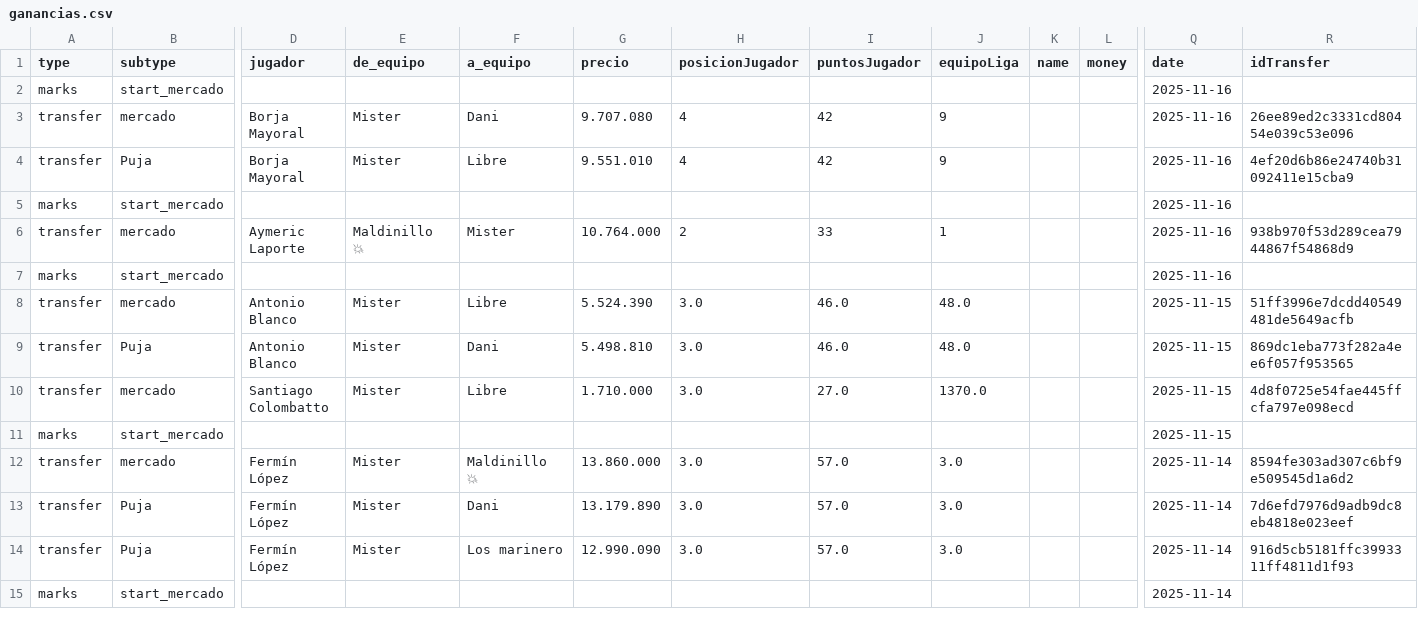
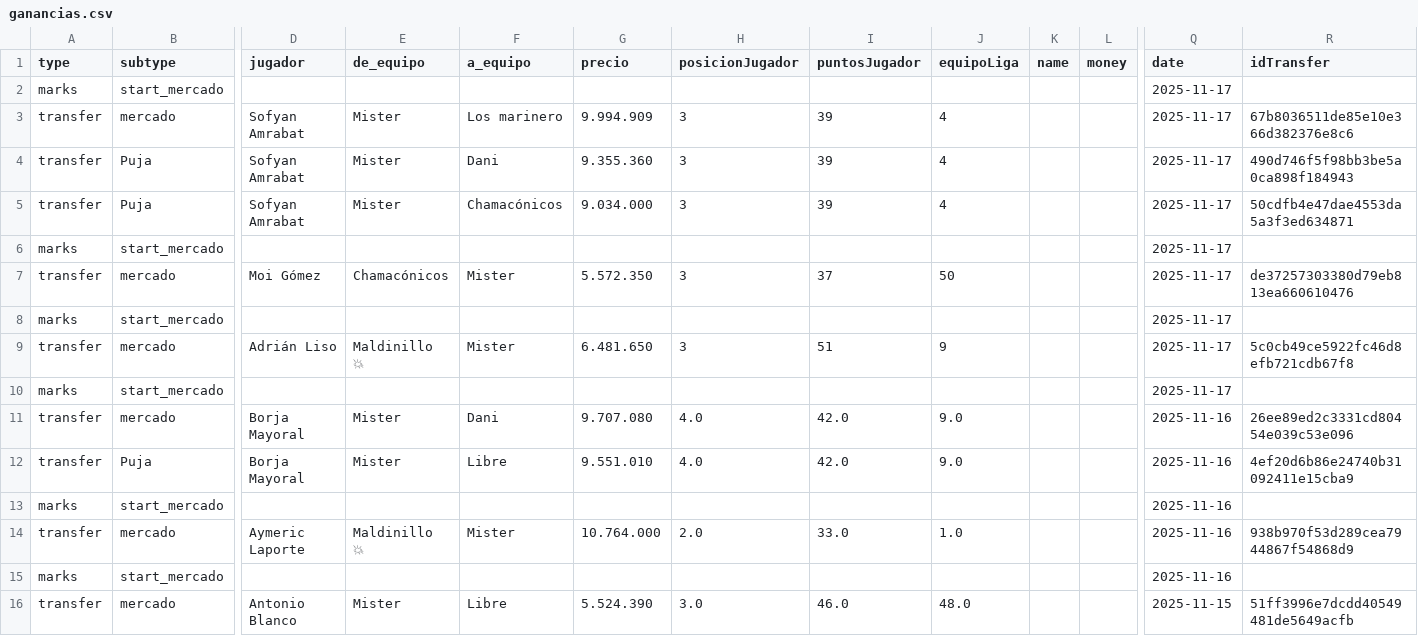
Before and after one commit to javica98/MisterFantasy_analytics, a CSV file: data/processed/ganancias.csv, drawn as a sheet; only a part is shown, gaps mark what is left out; the shorter side is filled out with more unchanged rows; removed rows and columns are numbered as before the commit, all else as after; rows hold the shown columns only; the diff names each change by its address in the sheet, - before the commit and + after, or states it on an @@ line.

```diff
--- a/data/processed/ganancias.csv
+++ b/data/processed/ganancias.csv
+row 2: marks | start_mercado |  |  |  |  |  |  |  |  |  | 2025-11-17
+row 3: transfer | mercado | Sofyan Amrabat | Mister | Los marinero | 9.994.909 | 3 | 39 | 4 |  |  | 2025-11-17 | 67b8036511de85e10e366d382376e8c6
+row 4: transfer | Puja | Sofyan Amrabat | Mister | Dani | 9.355.360 | 3 | 39 | 4 |  |  | 2025-11-17 | 490d746f5f98bb3be5a0ca898f184943
+row 5: transfer | Puja | Sofyan Amrabat | Mister | Chamacónicos | 9.034.000 | 3 | 39 | 4 |  |  | 2025-11-17 | 50cdfb4e47dae4553da5a3f3ed634871
+row 6: marks | start_mercado |  |  |  |  |  |  |  |  |  | 2025-11-17
+row 7: transfer | mercado | Moi Gómez | Chamacónicos | Mister | 5.572.350 | 3 | 37 | 50 |  |  | 2025-11-17 | de37257303380d79eb813ea660610476
+row 8: marks | start_mercado |  |  |  |  |  |  |  |  |  | 2025-11-17
+row 9: transfer | mercado | Adrián Liso | Maldinillo 💥 | Mister | 6.481.650 | 3 | 51 | 9 |  |  | 2025-11-17 | 5c0cb49ce5922fc46d8efb721cdb67f8
+row 10: marks | start_mercado |  |  |  |  |  |  |  |  |  | 2025-11-17
+row 11: transfer | mercado | Borja Mayoral | Mister | Dani | 9.707.080 | 4.0 | 42.0 | 9.0 |  |  | 2025-11-16 | 26ee89ed2c3331cd80454e039c53e096
+row 12: transfer | Puja | Borja Mayoral | Mister | Libre | 9.551.010 | 4.0 | 42.0 | 9.0 |  |  | 2025-11-16 | 4ef20d6b86e24740b31092411e15cba9
-row 3: transfer | mercado | Borja Mayoral | Mister | Dani | 9.707.080 | 4 | 42 | 9 |  |  | 2025-11-16 | 26ee89ed2c3331cd80454e039c53e096
-row 4: transfer | Puja | Borja Mayoral | Mister | Libre | 9.551.010 | 4 | 42 | 9 |  |  | 2025-11-16 | 4ef20d6b86e24740b31092411e15cba9
-row 5: marks | start_mercado |  |  |  |  |  |  |  |  |  | 2025-11-16
-H14 (posicionJugador): 2
+H14 (posicionJugador): 2.0
-I14 (puntosJugador): 33
+I14 (puntosJugador): 33.0
-J14 (equipoLiga): 1
+J14 (equipoLiga): 1.0
```
Also changed, not shown: data/processed/jornadas.csv, data/processed/mercado.csv, 1 other file.
